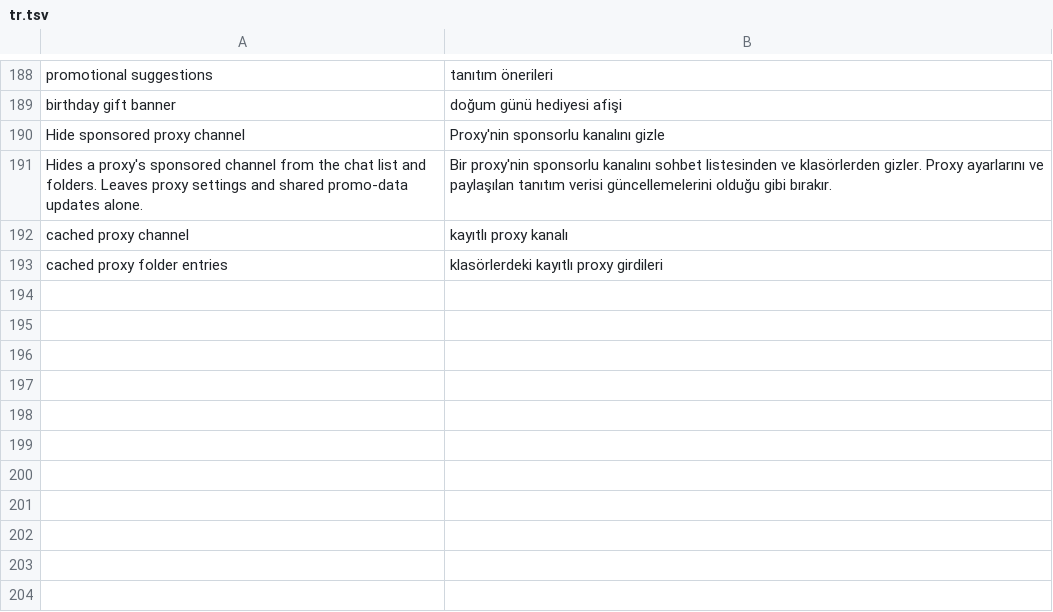
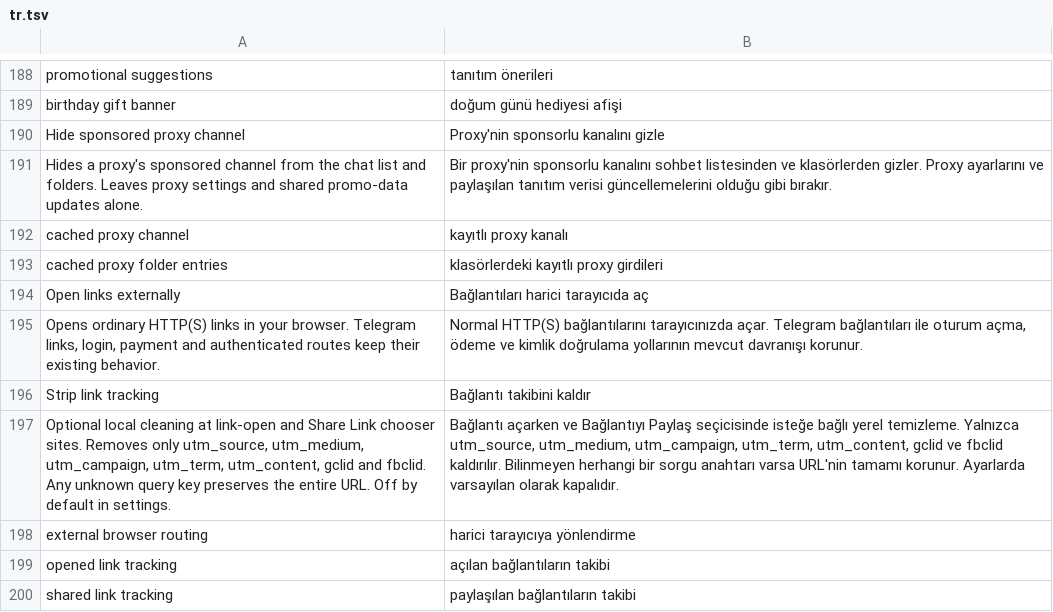
Before and after one commit to SysAdminDoc/HushTelegram, a TSV file: extensions/shared/library/src/main/l10n/tr.tsv, drawn as a sheet; only a part is shown, gaps mark what is left out; the diff names each change by its address in the sheet, - before the commit and + after, or states it on an @@ line.

Commit message:
feat: add external browser and local link controls
Route ordinary web links to the chosen browser while retaining Telegram,
authentication and payment paths. Keep tracking cleaning separate and off
by default, with seven local query keys and copied outgoing share intents.
Declare only the browser queries Android requires for handler visibility.

The old partial-coverage assertion assumed every family had multiple
targets. A one-target family now checks the existing no-coverage summary
while retaining the enabled-switch assertion and every multi-target check.
The new manifest refusal check compares complete parsed DOM elements
because resource serialization adds an XML declaration.

Validation passed 160 patch and 464 runtime tests, both lints and the
twelve-patch APK resource/register checks. Native browser and Share Link
checks covered cleaning, disabled settings and Pause with the original
message retained. Settings switches were checked at normal and 200% text.

```diff
--- a/extensions/shared/library/src/main/l10n/tr.tsv
+++ b/extensions/shared/library/src/main/l10n/tr.tsv
+row 194: Open links externally | Bağlantıları harici tarayıcıda aç
+row 195: Opens ordinary HTTP(S) links in your browser. Telegram links, login, payment and authenticated routes keep their existing behavior. | Normal HTTP(S) bağlantılarını tarayıcınızda açar. Telegram bağlantıları ile oturum açma, ödeme ve kimlik doğrulama yollarının mevcut davranışı korunur.
+row 196: Strip link tracking | Bağlantı takibini kaldır
+row 197: Optional local cleaning at link-open and Share Link chooser sites. Removes only utm_source, utm_medium, utm_campaign, utm_term, utm_content, gclid and fbclid. Any unknown query key preserves the entire URL. Off by default in settings. | Bağlantı açarken ve Bağlantıyı Paylaş seçicisinde isteğe bağlı yerel temizleme. Yalnızca utm_source, utm_medium, utm_campaign, utm_term, utm_content, gclid ve fbclid kaldırılır. Bilinmeyen herhangi bir sorgu anahtarı varsa URL'nin tamamı korunur. Ayarlarda varsayılan olarak kapalıdır.
+row 198: external browser routing | harici tarayıcıya yönlendirme
+row 199: opened link tracking | açılan bağlantıların takibi
+row 200: shared link tracking | paylaşılan bağlantıların takibi
```
Also changed, not shown: extensions/shared/library/src/main/l10n/de.tsv, extensions/shared/library/src/main/l10n/es.tsv, 26 other files.
